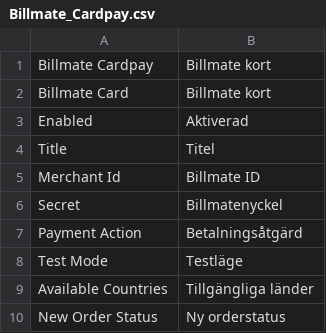
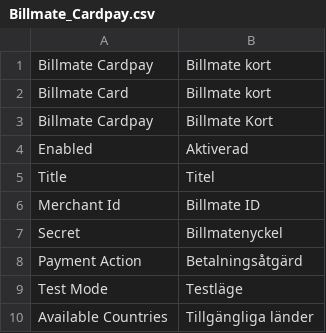
Before and after one commit to Billmate/magento, a CSV file: app/locale/sv_SE/Billmate_Cardpay.csv, drawn as a sheet; only a part is shown; the shorter side is filled out with more unchanged rows; the diff names each change by its address in the sheet, - before the commit and + after, or states it on an @@ line.

```diff
--- a/app/locale/sv_SE/Billmate_Cardpay.csv
+++ b/app/locale/sv_SE/Billmate_Cardpay.csv
+row 3: Billmate Cardpay | Billmate Kort
```
Also changed, not shown: app/locale/sv_SE/Billmate_BillmateInvoice.csv, app/locale/sv_SE/Billmate_PartPayment.csv, 18 other files.
